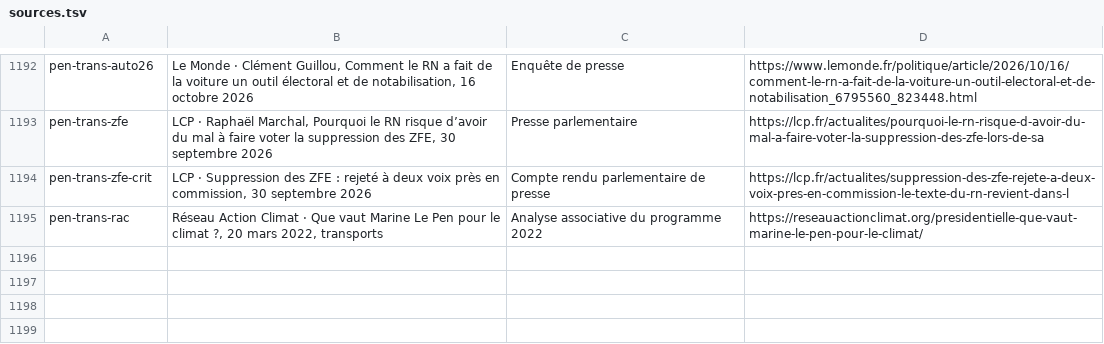
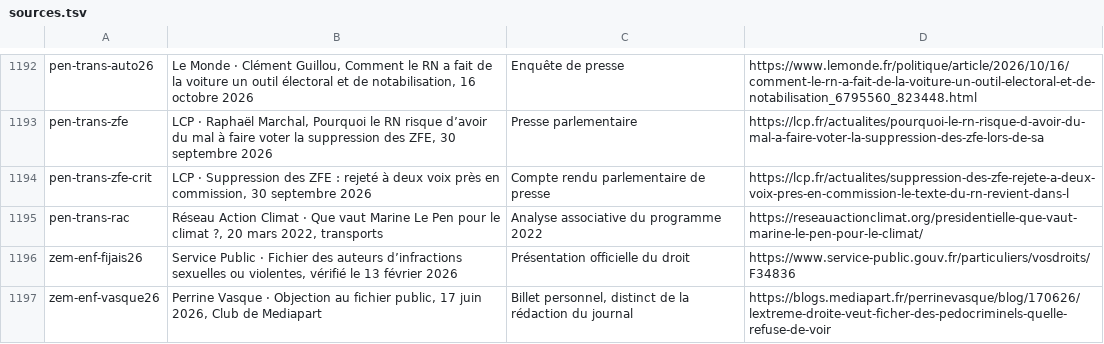
Before and after one commit to adrienconrath/pourquivoter, a TSV file: data/sources.tsv, drawn as a sheet; only a part is shown, gaps mark what is left out; the diff names each change by its address in the sheet, - before the commit and + after, or states it on an @@ line.

Commit message:
Expliquer fichier judiciaire existant et débat sur son accès public

```diff
--- a/data/sources.tsv
+++ b/data/sources.tsv
+row 1196: zem-enf-fijais26 | Service Public · Fichier des auteurs d’infractions sexuelles ou violentes, vérifié le 13 février 2026 | Présentation officielle du droit | https://www.service-public.gouv.fr/particuliers/vosdroits/F34836
+row 1197: zem-enf-vasque26 | Perrine Vasque · Objection au fichier public, 17 juin 2026, Club de Mediapart | Billet personnel, distinct de la rédaction du journal | https://blogs.mediapart.fr/perrinevasque/blog/170626/lextreme-droite-veut-ficher-des-pedocriminels-quelle-refuse-de-voir
```
Also changed, not shown: data/audit-couverture.tsv, 3 other files.
